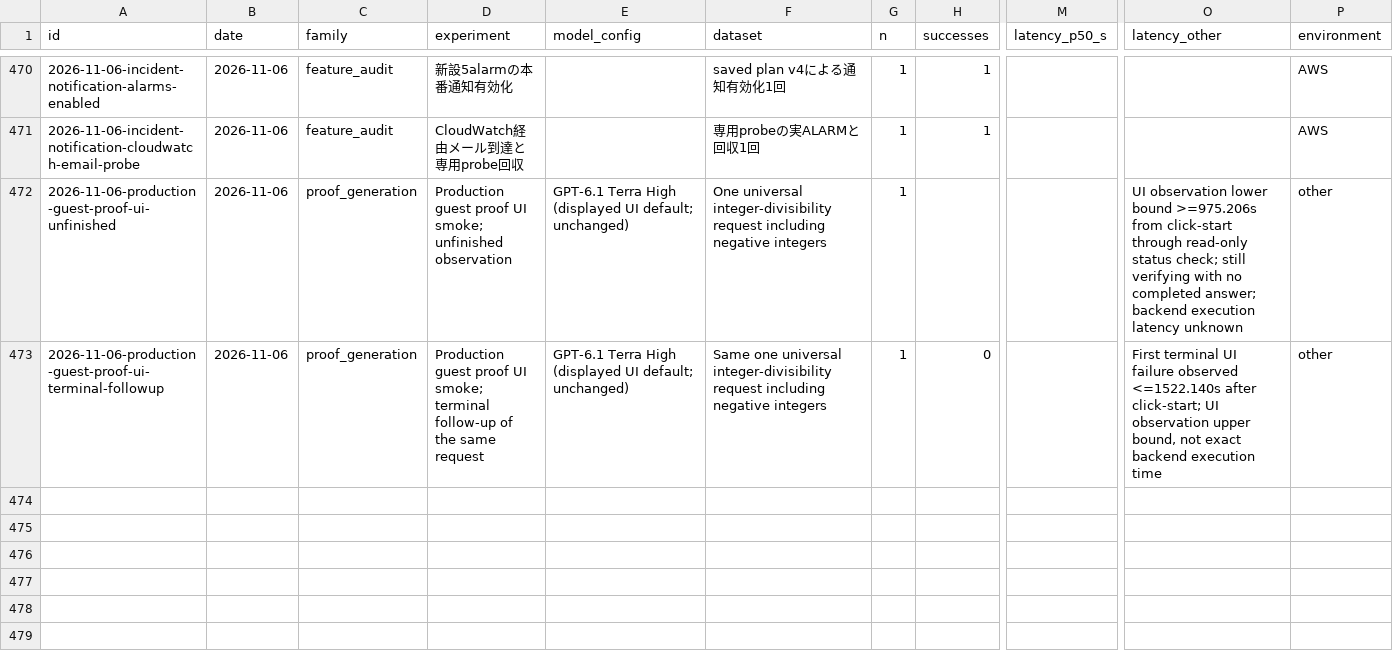
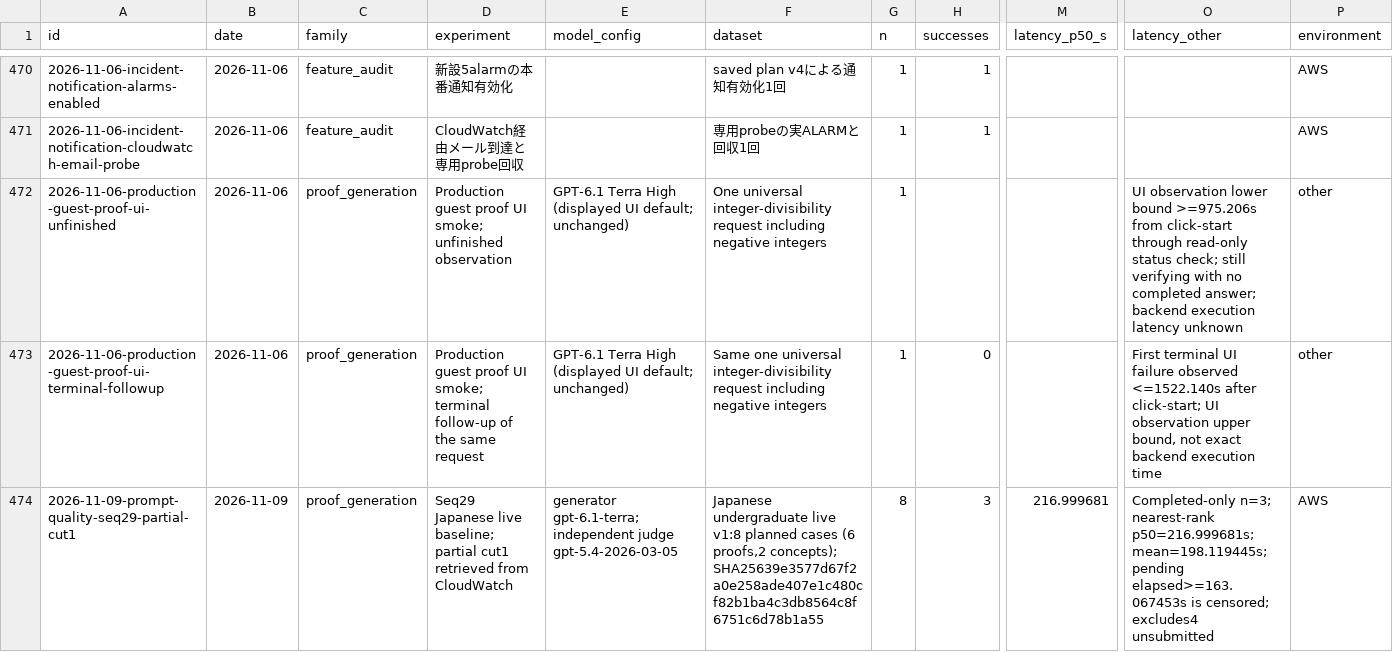
Before and after one commit to AtsushiHosaka/pals, a CSV file: docs/quality-ledger/ledger.csv, drawn as a sheet; only a part is shown, gaps mark what is left out; rows hold the shown columns only; the diff names each change by its address in the sheet, - before the commit and + after, or states it on an @@ line.

Commit message:
Record real CloudWatch proof-quality observations and partial coverage

```diff
--- a/docs/quality-ledger/ledger.csv
+++ b/docs/quality-ledger/ledger.csv
+row 474: 2026-11-09-prompt-quality-seq29-partial-cut1 | 2026-11-09 | proof_generation | Seq29 Japanese live baseline; partial cut1 retrieved from CloudWatch | generator gpt-6.1-terra; independent judge gpt-5.4-2026-03-05 | Japanese undergraduate live v1:8 planned cases (6 proofs,2 concepts); SHA25639e3577d67f2a0e258ade407e1c480cf82b1ba4c3db8564c8f6751c6d78b1a55 | 8 | 3 | 216.999681 | Completed-only n=3; nearest-rank p50=216.999681s; mean=198.119445s; pending elapsed>=163.067453s is censored; excludes4 unsubmitted | AWS
```
Also changed, not shown: 5 other files.
